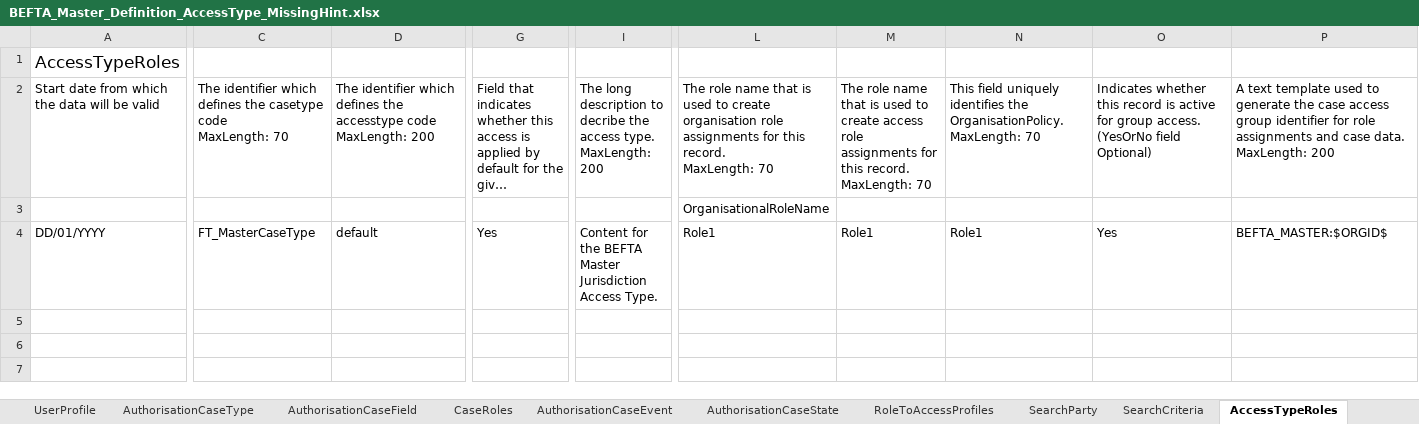
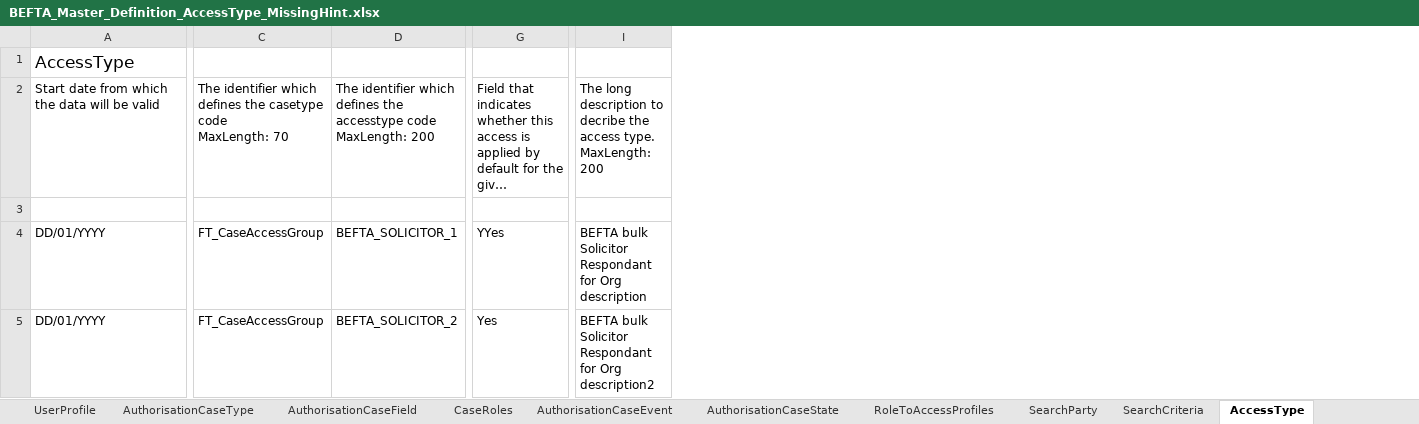
Before and after one commit to hmcts/ccd-test-definitions, an Excel workbook: src/main/resources/uk/gov/hmcts/ccd/test_definitions/invalid/accesstypes/BEFTA_Master_Definition_AccessType_MissingHint.xlsx, sheet AccessType, drawn as a sheet; only a part is shown, gaps mark what is left out; long unchanged cells end in …; values as stored, in another font and other column widths than the file's, no borders; table styles not drawn; removed rows and columns are numbered as before the commit, all else as after; rows hold the shown columns only; ↵ is a line break in a cell; the diff names each change by its address in the sheet, - before the commit and + after, or states it on an @@ line.

```diff
--- a/src/main/resources/uk/gov/hmcts/ccd/test_definitions/invalid/accesstypes/BEFTA_Master_Definition_AccessType_MissingHint.xlsx (sheet AccessType)
+++ b/src/main/resources/uk/gov/hmcts/ccd/test_definitions/invalid/accesstypes/BEFTA_Master_Definition_AccessType_MissingHint.xlsx (sheet AccessType)
-sheet tab: AccessTypeRoles
+sheet tab: AccessType
-column L, rows 2-4: The role name that is used to create organisation role assignments for this record. ↵ MaxLength: 70 | OrganisationalRoleName | Role1
-column M, rows 2-4: The role name that is used to create access role assignments for this record. ↵ MaxLength: 70 | GroupRoleName | Role1
-column N, rows 2-4: This field uniquely identifies the OrganisationPolicy. ↵ MaxLength: 70 | CaseAssignedRoleField | Role1
-column O, rows 2-4: Indicates whether this record is active for group access. ↵ (YesOrNo field Optional) | GroupAccessEnabled | Yes
-column P, rows 2-4: A text template used to generate the case access group identifier for role assignments and case data. ↵ MaxLength: 200 | CaseAccessGroupIDTemplate | BEFTA_MASTER:$ORGID$
-A1: AccessTypeRoles
+A1: AccessType
-C4: FT_MasterCaseType
+C4: FT_CaseAccessGroup
-D4: default
+D4: BEFTA_SOLICITOR_1
-G4: Yes
+G4: YYes
-I4: Content for the BEFTA Master Jurisdiction Access Type.
+I4: BEFTA bulk Solicitor Respondant for Org description
+row 5: DD/01/YYYY | FT_CaseAccessGroup | BEFTA_SOLICITOR_2 | Yes | BEFTA bulk Solicitor Respondant for Org description2
```
Also changed, not shown: sheet RoleToAccessProfiles, other sheet tabs, src/main/resources/uk/gov/hmcts/ccd/test_definitions/invalid/accesstyperoles/BEFTA_Master_Definition_AccessTypeRole_CaseAssignedRoleFieldIsNull.xlsx, src/main/resources/uk/gov/hmcts/ccd/test_definitions/invalid/accesstyperoles/BEFTA_Master_Definition_AccessTypeRole_GroupAccessEnabledIsNull.xlsx, 18 other files.
